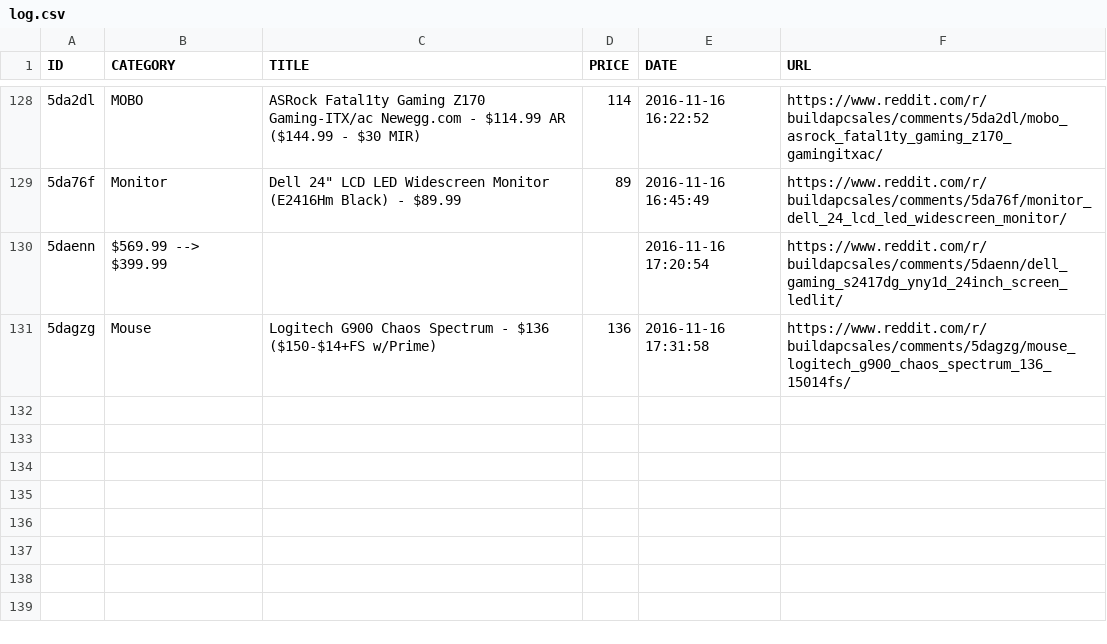
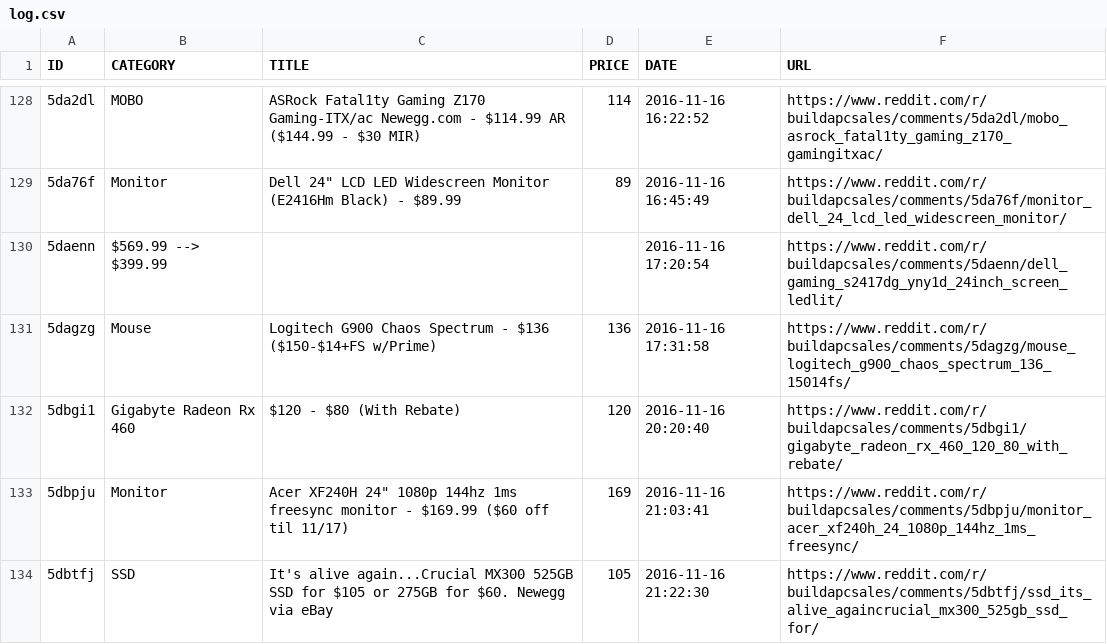
Before and after one commit to LucasChilders/bapc-log, a CSV file: log.csv, drawn as a sheet; only a part is shown, gaps mark what is left out.

Commit message:
Updated Log

```diff
--- a/log.csv
+++ b/log.csv
@@ -131 +131,4 @@ ID,CATEGORY,TITLE,PRICE,DATE,URL
 5dagzg,Mouse,Logitech G900 Chaos Spectrum - $136 ($150-$14+FS w/Prime),136,2016-11-16 17:31:58,https://www.reddit.com/r/buildapcsales/comments/5dagzg/mouse_logitech_g900_chaos_spectrum_136_15014fs/
+5dbgi1,Gigabyte Radeon Rx 460,$120 - $80 (With Rebate),120,2016-11-16 20:20:40,https://www.reddit.com/r/buildapcsales/comments/5dbgi1/gigabyte_radeon_rx_460_120_80_with_rebate/
+5dbpju,Monitor,"Acer XF240H 24"" 1080p 144hz 1ms freesync monitor - $169.99 ($60 off til 11/17)",169,2016-11-16 21:03:41,https://www.reddit.com/r/buildapcsales/comments/5dbpju/monitor_acer_xf240h_24_1080p_144hz_1ms_freesync/
+5dbtfj,SSD,It's alive again...Crucial MX300 525GB SSD for $105 or 275GB for $60. Newegg via eBay,105,2016-11-16 21:22:30,https://www.reddit.com/r/buildapcsales/comments/5dbtfj/ssd_its_alive_againcrucial_mx300_525gb_ssd_for/
```
